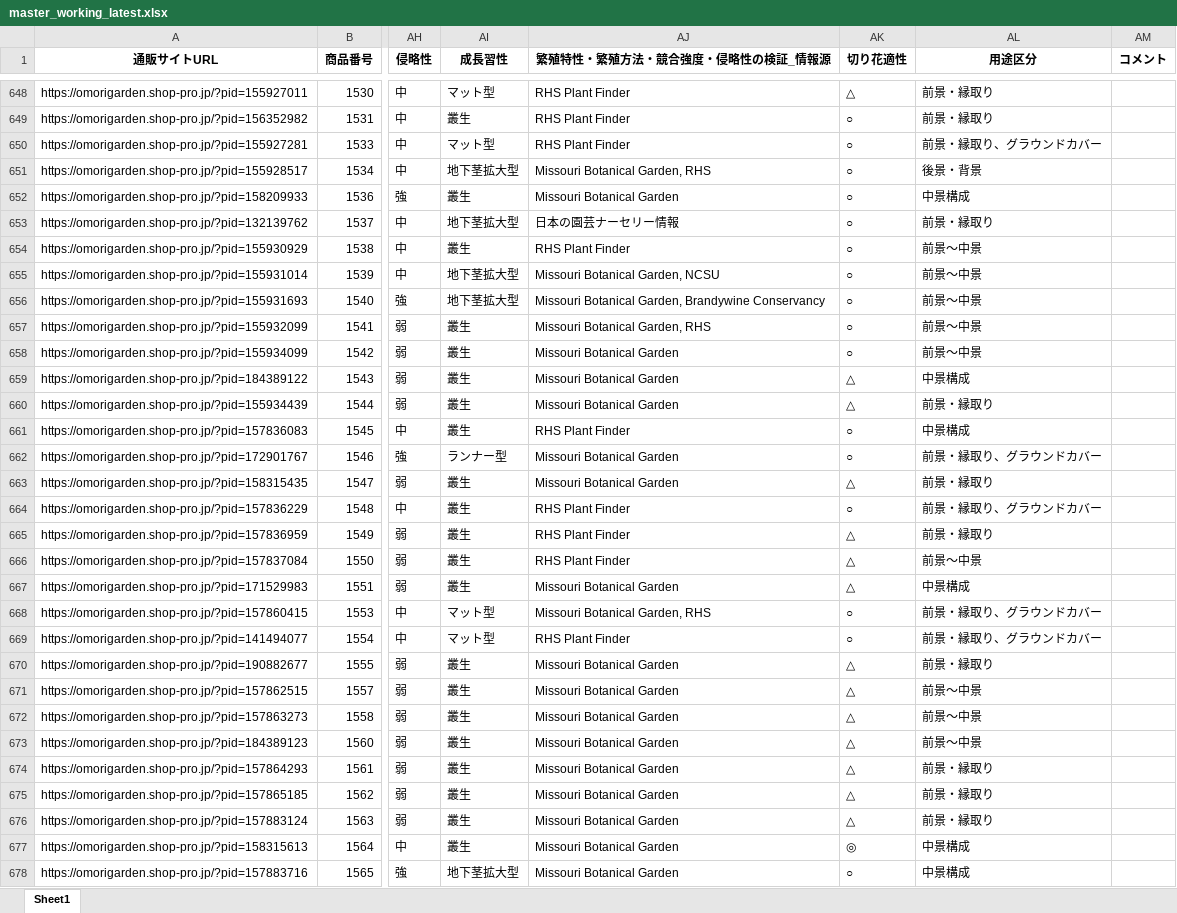
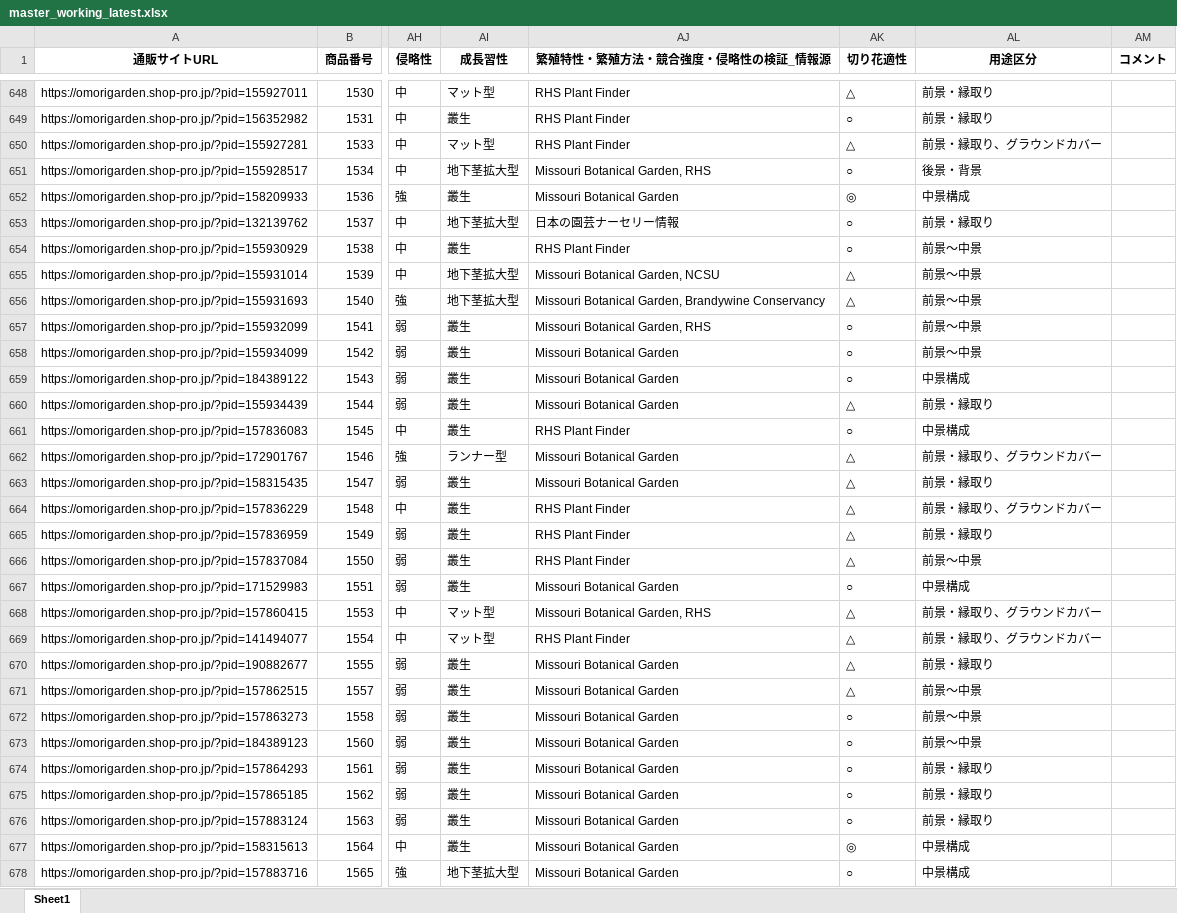
Before and after one commit to omorigarden2421-hash/sukkongrass-app, an Excel workbook: data-validation/_autopilot/master_working_latest.xlsx, sheet Sheet1, drawn as a sheet; only a part is shown, gaps mark what is left out; values as stored, in another font and other column widths than the file's, no borders; the diff covers the shown part only; the diff names each change by its address in the sheet, - before the commit and + after, or states it on an @@ line.

```diff
--- a/data-validation/_autopilot/master_working_latest.xlsx (sheet Sheet1)
+++ b/data-validation/_autopilot/master_working_latest.xlsx (sheet Sheet1)
-AK650 (切り花適性): ○
+AK650 (切り花適性): △
-AK652 (切り花適性): ○
+AK652 (切り花適性): ◎
-AK655:AK656 (切り花適性): ○
+AK655:AK656 (切り花適性): △
-AK659 (切り花適性): △
+AK659 (切り花適性): ○
-AK662 (切り花適性): ○
+AK662 (切り花適性): △
-AK664 (切り花適性): ○
+AK664 (切り花適性): △
-AK667 (切り花適性): △
+AK667 (切り花適性): ○
-AK668:AK669 (切り花適性): ○
+AK668:AK669 (切り花適性): △
-AK672:AK676 (切り花適性): △
+AK672:AK676 (切り花適性): ○
```
Also changed, not shown: 159 edited cells elsewhere in this sheet, data-validation/_autopilot/宿根草マスタ_調査完了項目_赤塗り_latest.xlsx, 4 other files.
